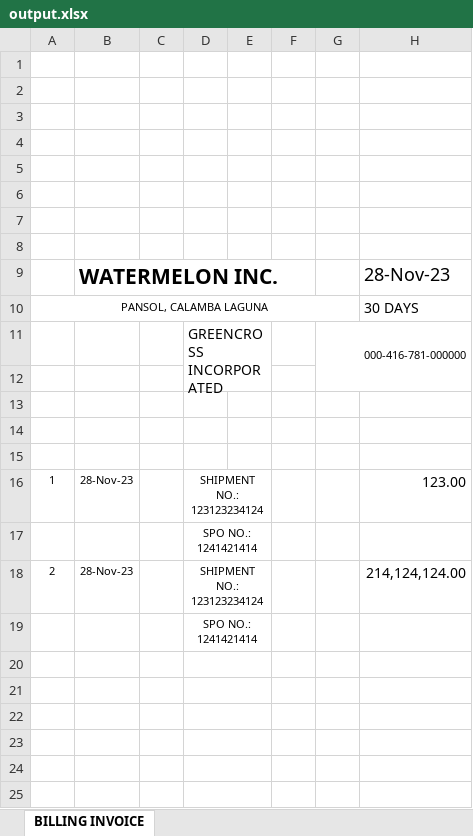
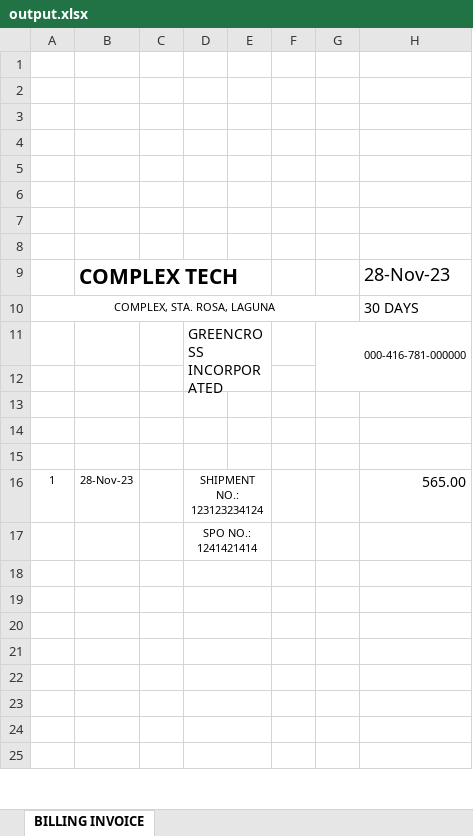
Before and after one commit to Jolayus/softeng-group-10, an Excel workbook: server/src/routes/billings/output.xlsx, sheet BILLING INVOICE, drawn as a sheet; only a part is shown; values as stored, in another font and other column widths than the file's, no borders; the diff names each change by its address in the sheet, - before the commit and + after, or states it on an @@ line.

Commit message:
deletion of billing in client side

```diff
--- a/server/src/routes/billings/output.xlsx (sheet BILLING INVOICE)
+++ b/server/src/routes/billings/output.xlsx (sheet BILLING INVOICE)
-B9: WATERMELON INC.
+B9: COMPLEX TECH
-A10: PANSOL, CALAMBA LAGUNA
+A10: COMPLEX, STA. ROSA, LAGUNA
-H16: 123.00
+H16: 565.00
-row 18: 2 | 28-Nov-23 |  | SHIPMENT NO.: 123123234124 |  |  |  | 214,124,124.00
+row 18: (empty)
-D19: SPO NO.: 1241421414
+D19: (empty)
```
Also changed, not shown: 3 other files.
